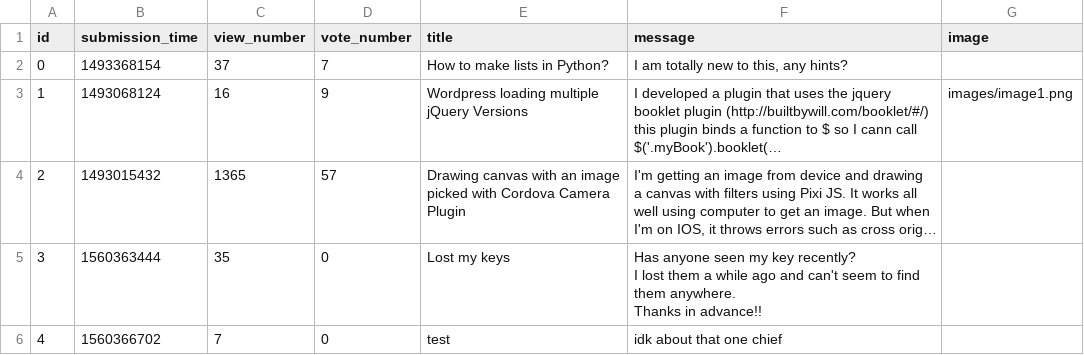
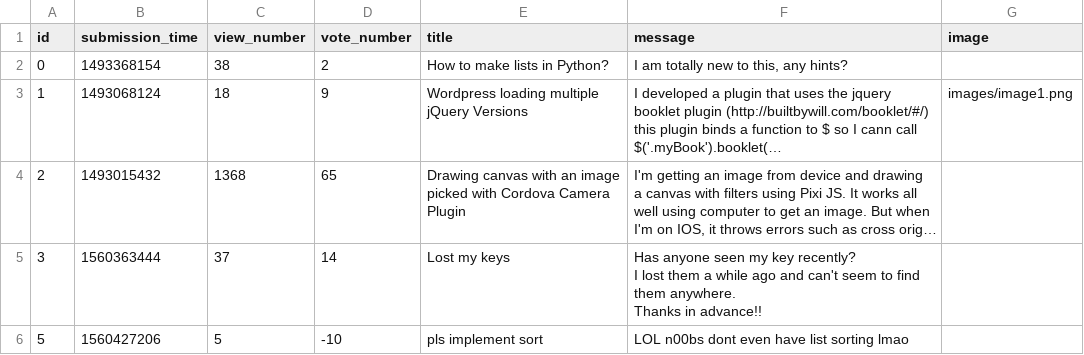
Before and after one commit to snegyeliczky/Ask-Mate, a CSV file: sample_data/question.csv, drawn as a sheet; long unchanged cells end in …; removed rows and columns are numbered as before the commit, all else as after; the diff names each change by its address in the sheet, - before the commit and + after, or states it on an @@ line.

```diff
--- a/sample_data/question.csv
+++ b/sample_data/question.csv
-C2 (view_number): 37
+C2 (view_number): 38
-D2 (vote_number): 7
+D2 (vote_number): 2
-C3 (view_number): 16
+C3 (view_number): 18
-C4 (view_number): 1365
+C4 (view_number): 1368
-D4 (vote_number): 57
+D4 (vote_number): 65
-C5 (view_number): 35
+C5 (view_number): 37
-D5 (vote_number): 0
+D5 (vote_number): 14
-row 6: 4 | 1560366702 | 7 | 0 | test | idk about that one chief
+row 6: 5 | 1560427206 | 5 | -10 | pls implement sort | LOL n00bs dont even have list sorting lmao
```
Also changed, not shown: sample_data/answer.csv, 2 other files.
